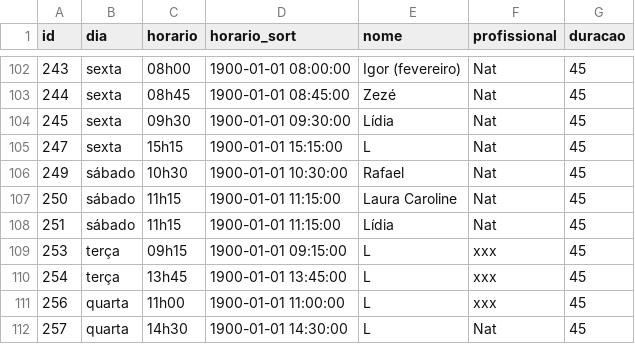
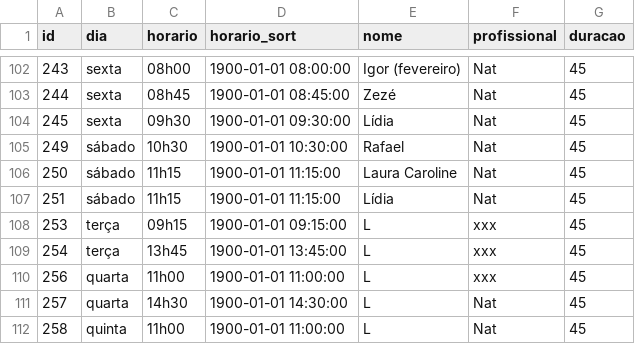
Before and after one commit to henriquepeixotodemorais-debug/estudio.fernanda.peixoto, a CSV file: data/agenda.csv, drawn as a sheet; only a part is shown, gaps mark what is left out; the shorter side is filled out with more unchanged rows.

Commit message:
Atualiza agenda.csv via Streamlit

```diff
--- a/data/agenda.csv
+++ b/data/agenda.csv
@@ -104,3 +104,2 @@ id,dia,horario,horario_sort,nome,profissional,duracao
 245,sexta,09h30,1900-01-01 09:30:00,Lídia,Nat,45
-247,sexta,15h15,1900-01-01 15:15:00,L ,Nat,45
 249,sábado,10h30,1900-01-01 10:30:00,Rafael,Nat,45
```
